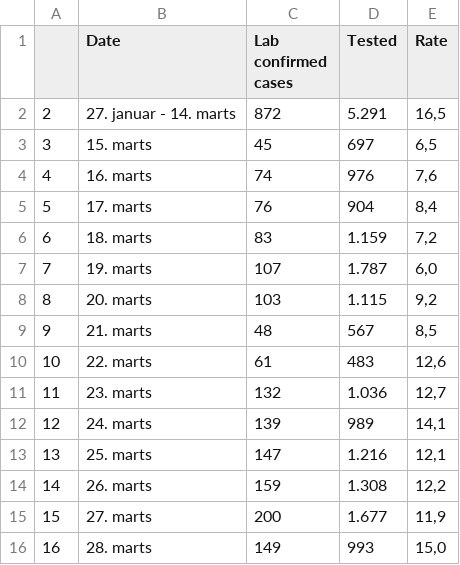
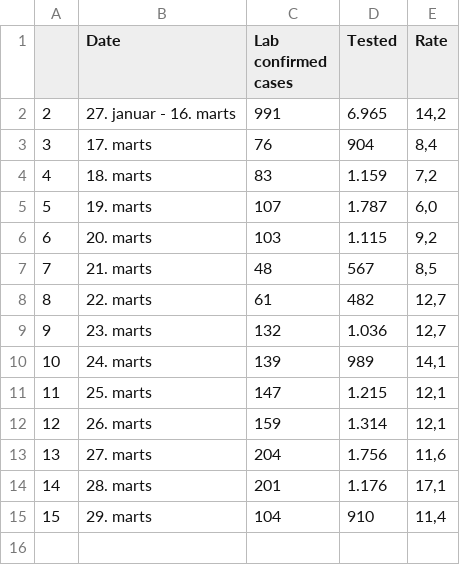
Before and after one commit to nikolajthams/COVID-19, a CSV file: code/data/ssi.csv, drawn as a sheet; removed rows and columns are numbered as before the commit, all else as after; the diff names each change by its address in the sheet, - before the commit and + after, or states it on an @@ line.

Commit message:
added new ssi data

```diff
--- a/code/data/ssi.csv
+++ b/code/data/ssi.csv
-row 2: 2 | 27. januar - 14. marts | 872 | 5.291 | 16,5
-row 3: 3 | 15. marts | 45 | 697 | 6,5
-row 4: 4 | 16. marts | 74 | 976 | 7,6
+row 2: 2 | 27. januar - 16. marts | 991 | 6.965 | 14,2
@@ column A renumbered between rows 3 and 14 @@
-D8 (Tested): 483
+D8 (Tested): 482
-E8 (Rate): 12,6
+E8 (Rate): 12,7
-D11 (Tested): 1.216
+D11 (Tested): 1.215
-D12 (Tested): 1.308
+D12 (Tested): 1.314
-E12 (Rate): 12,2
+E12 (Rate): 12,1
-C13 (Lab confirmed cases): 200
+C13 (Lab confirmed cases): 204
-D13 (Tested): 1.677
+D13 (Tested): 1.756
-E13 (Rate): 11,9
+E13 (Rate): 11,6
-C14 (Lab confirmed cases): 149
+C14 (Lab confirmed cases): 201
-D14 (Tested): 993
+D14 (Tested): 1.176
-E14 (Rate): 15,0
+E14 (Rate): 17,1
+row 15: 15 | 29. marts | 104 | 910 | 11,4
```
Also changed, not shown: 3 other files.
